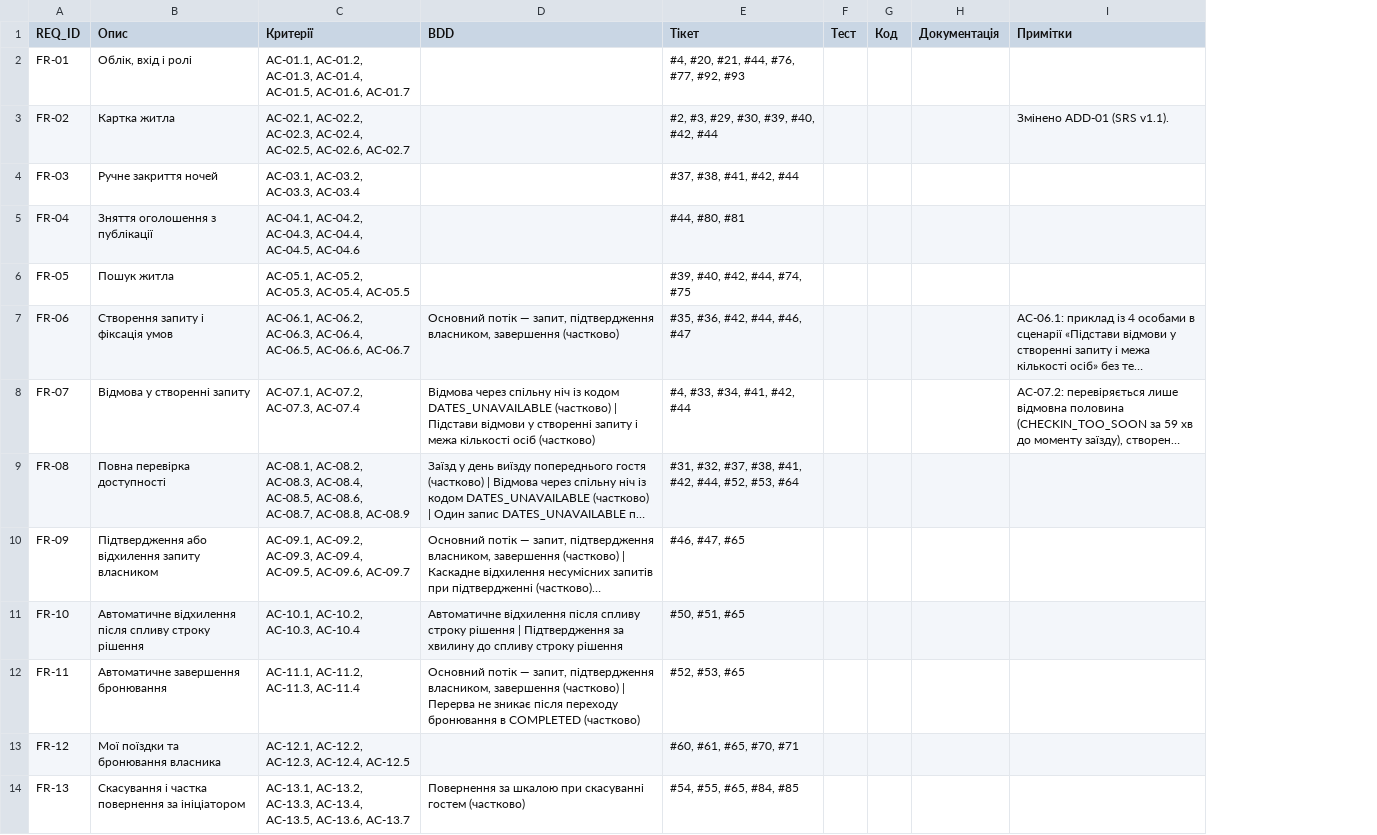
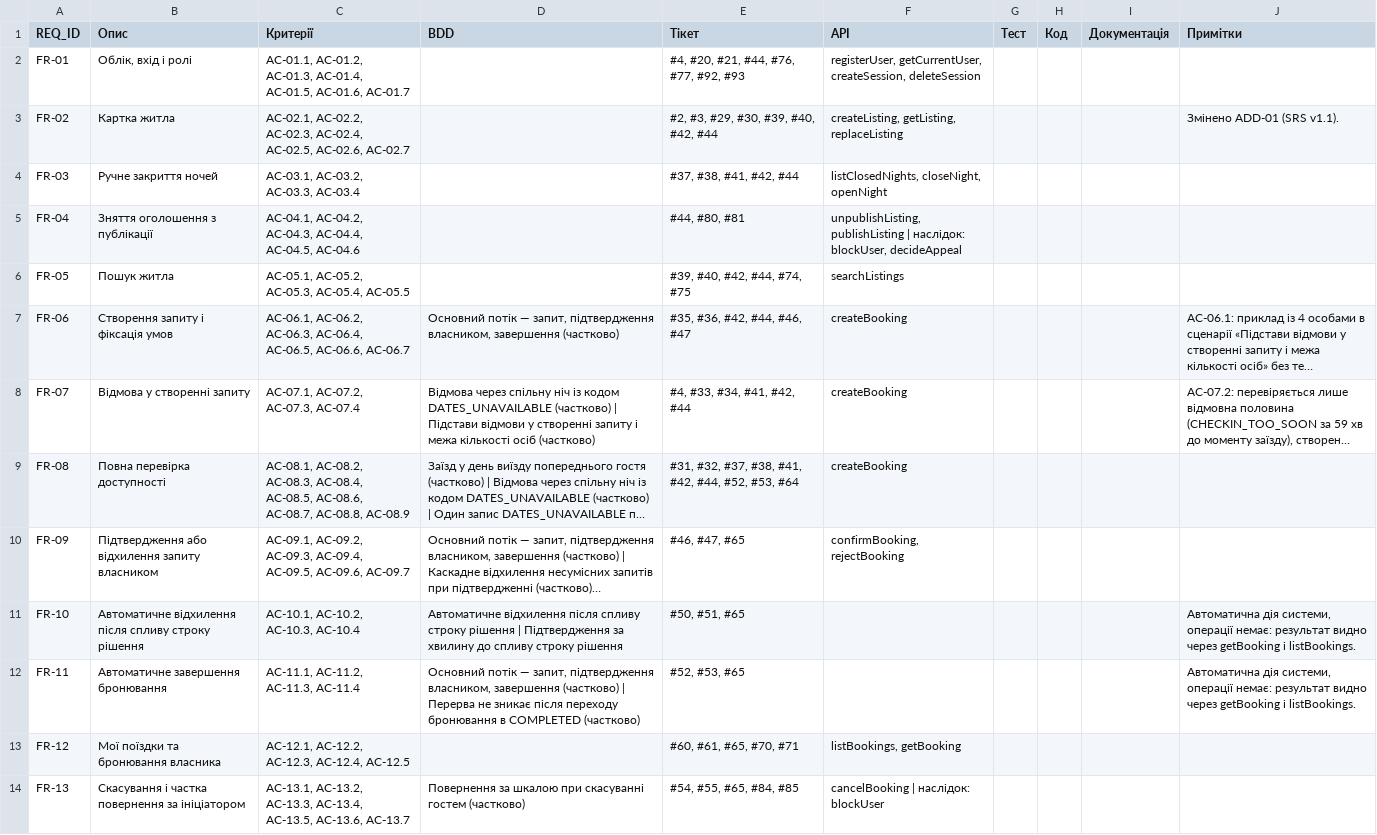
Before and after one commit to obolentsevB/rental-is, a CSV file: spec/traceability.csv, drawn as a sheet; only a part is shown; long unchanged cells end in …; addresses are those after the commit; the diff names each change by its address in the sheet, - before the commit and + after, or states it on an @@ line.

```diff
--- a/spec/traceability.csv
+++ b/spec/traceability.csv
+column F (API), rows 2-14: registerUser, getCurrentUser, createSession, deleteSession | createListing, getListing, replaceListing | listClosedNights, closeNight, openNight | unpublishListing, publishListing | наслідок: blockUser, decideAppeal | searchListings | createBooking | createBooking | createBooking | confirmBooking, rejectBooking |  |  | listBookings, getBooking | cancelBooking | наслідок: blockUser
-J11:J12 (Примітки): (empty)
+J11:J12 (Примітки): Автоматична дія системи, операції немає: результат видно через getBooking і listBookings.
```
Also changed, not shown: 2 other files.
